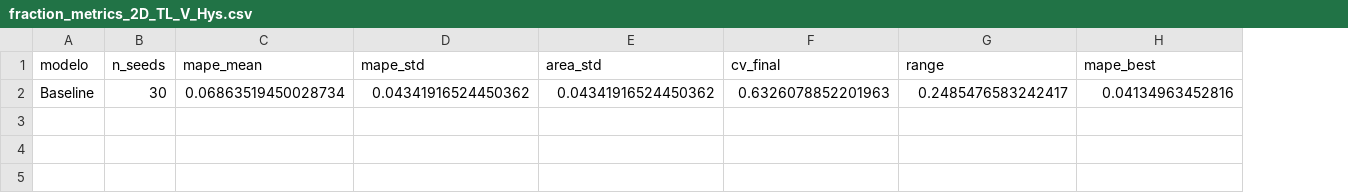
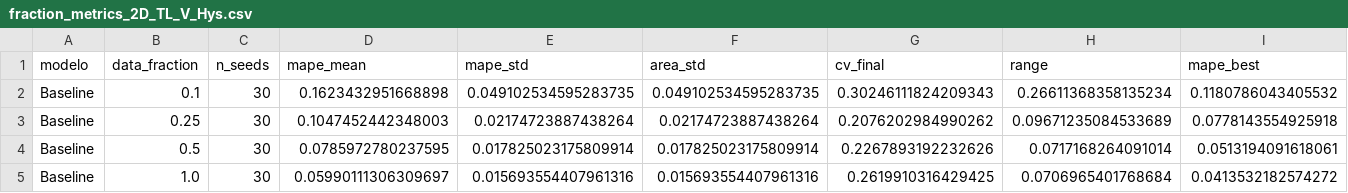
Before and after one commit to Pedro-Rick/IC, a CSV file: transferLearning/TL_results/1global_results/fraction_metrics/fraction_metrics_2D_TL_V_Hys.csv, drawn as a sheet; only a part is shown; removed rows and columns are numbered as before the commit, all else as after; rows hold the shown columns only; the diff names each change by its address in the sheet, - before the commit and + after, or states it on an @@ line.

```diff
--- a/transferLearning/TL_results/1global_results/fraction_metrics/fraction_metrics_2D_TL_V_Hys.csv
+++ b/transferLearning/TL_results/1global_results/fraction_metrics/fraction_metrics_2D_TL_V_Hys.csv
+column B (data_fraction), empty
-row 2: Baseline | 30 | 0.06863519450028734 | 0.04341916524450362 | 0.04341916524450362 | 0.6326078852201963 | 0.2485476583242417 | 0.04134963452816
+row 2: Baseline | 0.1 | 30 | 0.1623432951668898 | 0.049102534595283735 | 0.049102534595283735 | 0.30246111824209343 | 0.26611368358135234 | 0.1180786043405532
+row 3: Baseline | 0.25 | 30 | 0.1047452442348003 | 0.02174723887438264 | 0.02174723887438264 | 0.2076202984990262 | 0.09671235084533689 | 0.0778143554925918
+row 4: Baseline | 0.5 | 30 | 0.0785972780237595 | 0.017825023175809914 | 0.017825023175809914 | 0.2267893192232626 | 0.0717168264091014 | 0.0513194091618061
+row 5: Baseline | 1.0 | 30 | 0.05990111306309697 | 0.015693554407961316 | 0.015693554407961316 | 0.2619910316429425 | 0.0706965401768684 | 0.0413532182574272
```
Also changed, not shown: transferLearning/TL_results/1global_results/fraction_metrics/fraction_metrics_2D_TL_Nabla_Hys.csv, 1 other file.
